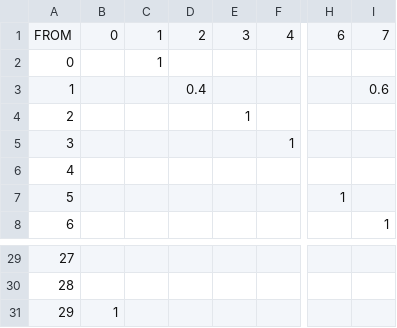
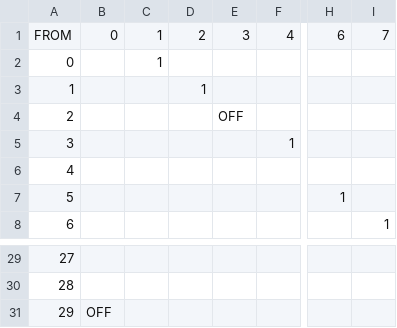
Before and after one commit to simonbroggi/schneehasen, a CSV file: scripts/multipath-config.csv, drawn as a sheet; only a part is shown, gaps mark what is left out; the diff names each change by its address in the sheet, - before the commit and + after, or states it on an @@ line.

Commit message:
Added sample multi path config where hares disappear at some step (OFF)

```diff
--- a/scripts/multipath-config.csv
+++ b/scripts/multipath-config.csv
-D3: 0.4
+D3: 1
-I3: 0.6
+I3: (empty)
-E4: 1
+E4: OFF
-B31: 1
+B31: OFF
```
